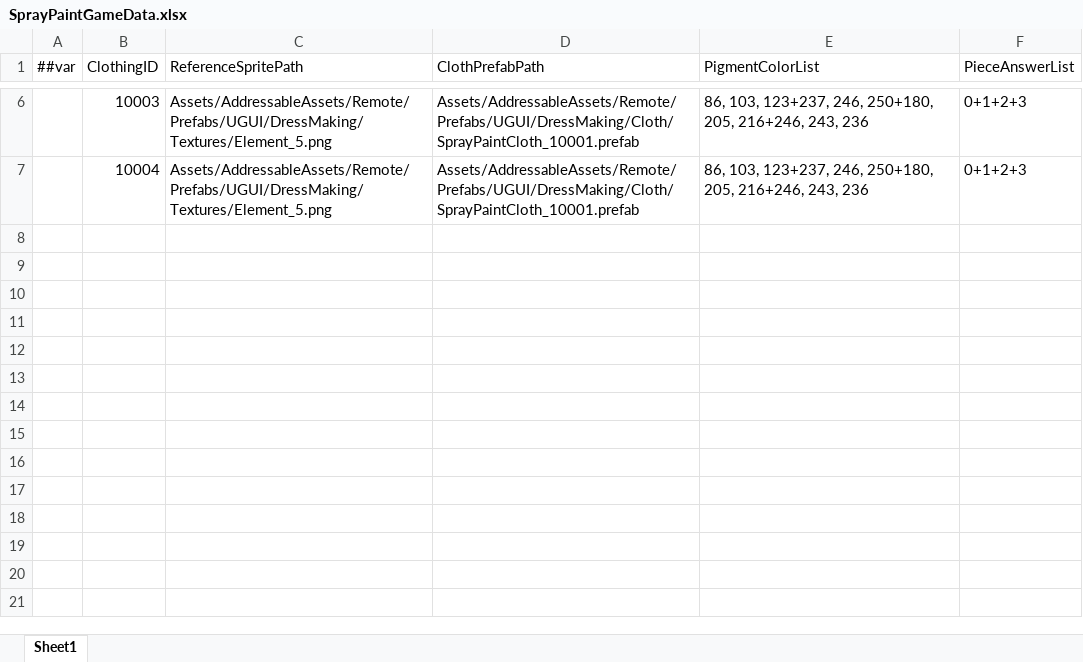
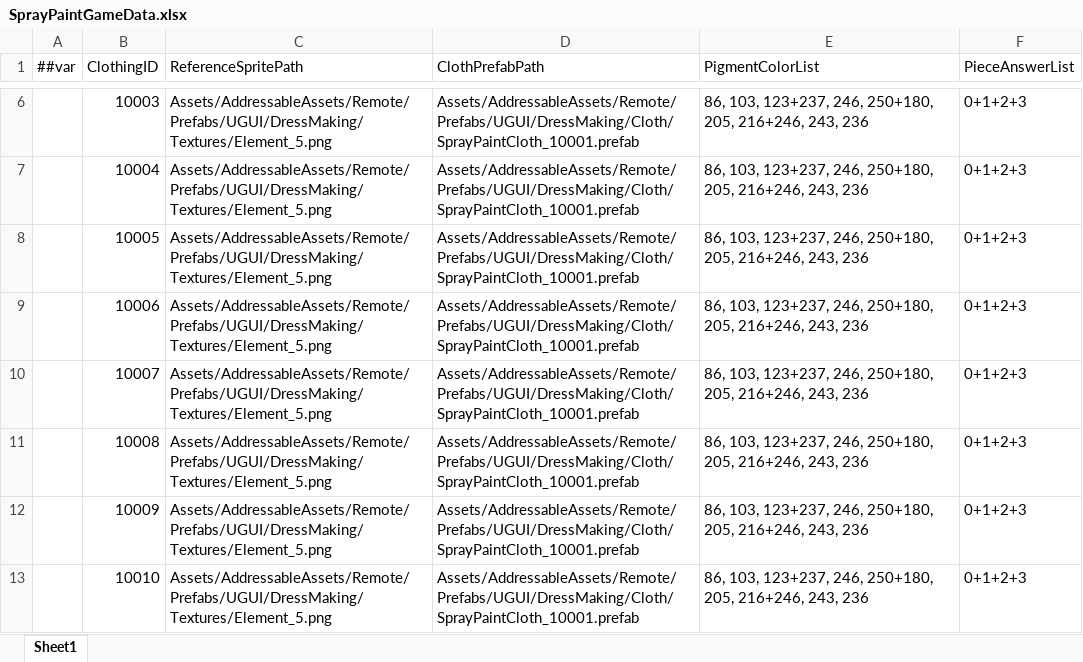
Before and after one commit to XiaoYuName/HD-2D, an Excel workbook: ExcelTool/LubanTools/DataTables/Datas/SprayPaintGameData.xlsx, sheet Sheet1, drawn as a sheet; only a part is shown, gaps mark what is left out; values as stored, in another font and other column widths than the file's, no borders; the diff names each change by its address in the sheet, - before the commit and + after, or states it on an @@ line.

```diff
--- a/ExcelTool/LubanTools/DataTables/Datas/SprayPaintGameData.xlsx (sheet Sheet1)
+++ b/ExcelTool/LubanTools/DataTables/Datas/SprayPaintGameData.xlsx (sheet Sheet1)
+row 8:  | 10005 | Assets/AddressableAssets/Remote/Prefabs/UGUI/DressMaking/Textures/Element_5.png | Assets/AddressableAssets/Remote/Prefabs/UGUI/DressMaking/Cloth/SprayPaintCloth_10001.prefab | 86, 103, 123+237, 246, 250+180, 205, 216+246, 243, 236 | 0+1+2+3
+row 9:  | 10006 | Assets/AddressableAssets/Remote/Prefabs/UGUI/DressMaking/Textures/Element_5.png | Assets/AddressableAssets/Remote/Prefabs/UGUI/DressMaking/Cloth/SprayPaintCloth_10001.prefab | 86, 103, 123+237, 246, 250+180, 205, 216+246, 243, 236 | 0+1+2+3
+row 10:  | 10007 | Assets/AddressableAssets/Remote/Prefabs/UGUI/DressMaking/Textures/Element_5.png | Assets/AddressableAssets/Remote/Prefabs/UGUI/DressMaking/Cloth/SprayPaintCloth_10001.prefab | 86, 103, 123+237, 246, 250+180, 205, 216+246, 243, 236 | 0+1+2+3
+row 11:  | 10008 | Assets/AddressableAssets/Remote/Prefabs/UGUI/DressMaking/Textures/Element_5.png | Assets/AddressableAssets/Remote/Prefabs/UGUI/DressMaking/Cloth/SprayPaintCloth_10001.prefab | 86, 103, 123+237, 246, 250+180, 205, 216+246, 243, 236 | 0+1+2+3
+row 12:  | 10009 | Assets/AddressableAssets/Remote/Prefabs/UGUI/DressMaking/Textures/Element_5.png | Assets/AddressableAssets/Remote/Prefabs/UGUI/DressMaking/Cloth/SprayPaintCloth_10001.prefab | 86, 103, 123+237, 246, 250+180, 205, 216+246, 243, 236 | 0+1+2+3
+row 13:  | 10010 | Assets/AddressableAssets/Remote/Prefabs/UGUI/DressMaking/Textures/Element_5.png | Assets/AddressableAssets/Remote/Prefabs/UGUI/DressMaking/Cloth/SprayPaintCloth_10001.prefab | 86, 103, 123+237, 246, 250+180, 205, 216+246, 243, 236 | 0+1+2+3
```
Also changed, not shown: 4 other files.
